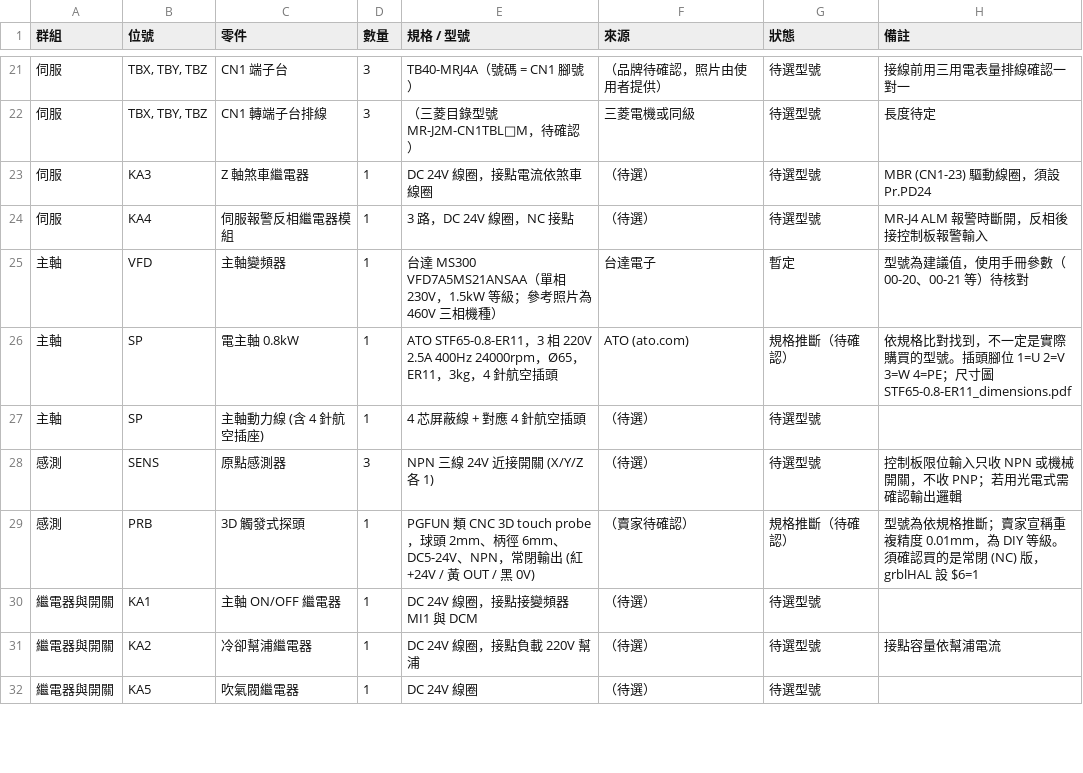
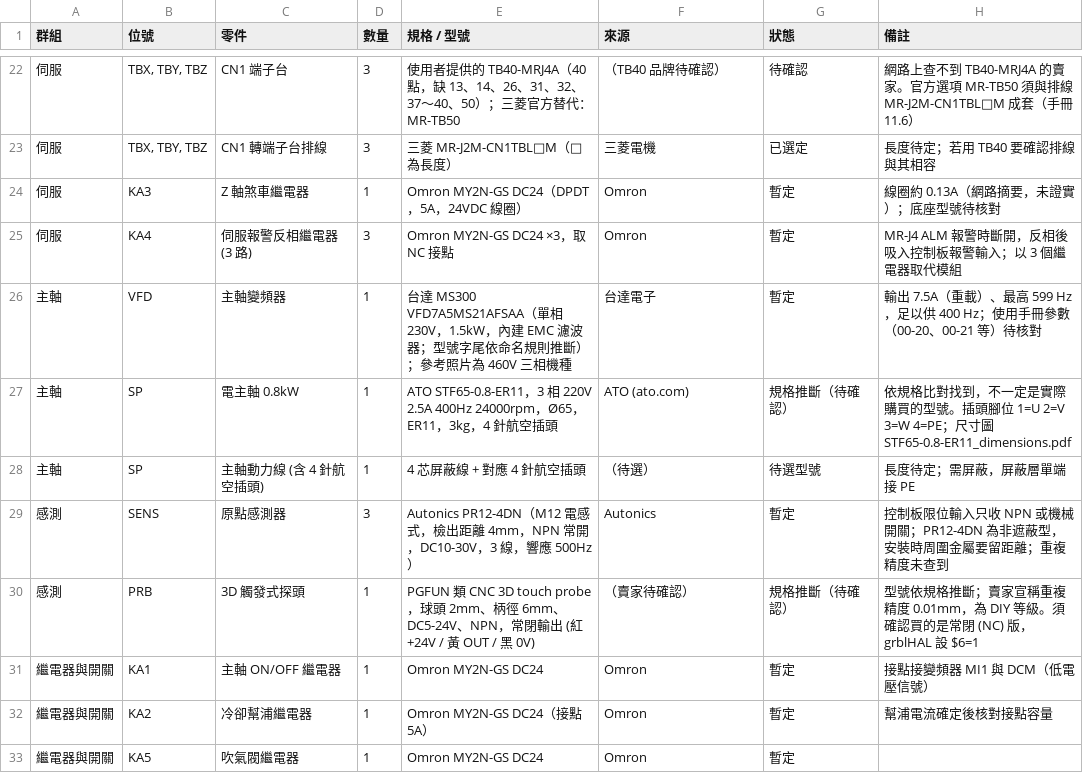
Before and after one commit to arco651749/CNC-DESIGN, a CSV file: electrical/CNC_electrical_BOM.csv, drawn as a sheet; only a part is shown, gaps mark what is left out; the diff covers the shown part only.

```diff
--- a/electrical/CNC_electrical_BOM.csv
+++ b/electrical/CNC_electrical_BOM.csv
@@ -21,12 +22,12 @@
-伺服,"TBX, TBY, TBZ",CN1 端子台,3,TB40-MRJ4A（號碼 = CN1 腳號）,（品牌待確認，照片由使用者提供）,待選型號,接線前用三用電表量排線確認一對一
-伺服,"TBX, TBY, TBZ",CN1 轉端子台排線,3,（三菱目錄型號 MR-J2M-CN1TBL□M，待確認）,三菱電機或同級,待選型號,長度待定
-伺服,KA3,Z 軸煞車繼電器,1,DC 24V 線圈，接點電流依煞車線圈,（待選）,待選型號,MBR (CN1-23) 驅動線圈，須設 Pr.PD24
-伺服,KA4,伺服報警反相繼電器模組,1,3 路，DC 24V 線圈，NC 接點,（待選）,待選型號,MR-J4 ALM 報警時斷開，反相後接控制板報警輸入
-主軸,VFD,主軸變頻器,1,台達 MS300 VFD7A5MS21ANSAA（單相 230V，1.5kW 等級；參考照片為 460V 三相機種）,台達電子,暫定,型號為建議值，使用手冊參數（00-20、00-21 等）待核對
+伺服,"TBX, TBY, TBZ",CN1 端子台,3,使用者提供的 TB40-MRJ4A（40 點，缺 13、14、26、31、32、37～40、50）；三菱官方替代：MR-TB50,（TB40 品牌待確認）,待確認,網路上查不到 TB40-MRJ4A 的賣家。官方選項 MR-TB50 須與排線 MR-J2M-CN1TBL□M 成套（手冊 11.6）
+伺服,"TBX, TBY, TBZ",CN1 轉端子台排線,3,三菱 MR-J2M-CN1TBL□M（□ 為長度）,三菱電機,已選定,長度待定；若用 TB40 要確認排線與其相容
+伺服,KA3,Z 軸煞車繼電器,1,Omron MY2N-GS DC24（DPDT，5A，24VDC 線圈）,Omron,暫定,線圈約 0.13A（網路摘要，未證實）；底座型號待核對
+伺服,KA4,伺服報警反相繼電器 (3 路),3,Omron MY2N-GS DC24 ×3，取 NC 接點,Omron,暫定,MR-J4 ALM 報警時斷開，反相後吸入控制板報警輸入；以 3 個繼電器取代模組
+主軸,VFD,主軸變頻器,1,台達 MS300 VFD7A5MS21AFSAA（單相 230V，1.5kW，內建 EMC 濾波器；型號字尾依命名規則推斷）；參考照片為 460V 三相機種,台達電子,暫定,輸出 7.5A（重載）、最高 599 Hz，足以供 400 Hz；使用手冊參數（00-20、00-21 等）待核對
 主軸,SP,電主軸 0.8kW,1,ATO STF65-0.8-ER11，3 相 220V 2.5A 400Hz 24000rpm，Ø65，ER11，3kg，4 針航空插頭,ATO (ato.com),規格推斷（待確認）,依規格比對找到，不一定是實際購買的型號。插頭腳位 1=U 2=V 3=W 4=PE；尺寸圖 STF65-0.8-ER11_dimensions.pdf
-主軸,SP,主軸動力線 (含 4 針航空插座),1,4 芯屏蔽線 + 對應 4 針航空插頭,（待選）,待選型號,
-感測,SENS,原點感測器,3,NPN 三線 24V 近接開關 (X/Y/Z 各 1),（待選）,待選型號,控制板限位輸入只收 NPN 或機械開關，不收 PNP；若用光電式需確認輸出邏輯
-感測,PRB,3D 觸發式探頭,1,PGFUN 類 CNC 3D touch probe，球頭 2mm、柄徑 6mm、DC5-24V、NPN，常閉輸出 (紅 +24V / 黃 OUT / 黑 0V),（賣家待確認）,規格推斷（待確認）,型號為依規格推斷；賣家宣稱重複精度 0.01mm，為 DIY 等級。須確認買的是常閉 (NC) 版，grblHAL 設 $6=1
-繼電器與開關,KA1,主軸 ON/OFF 繼電器,1,DC 24V 線圈，接點接變頻器 MI1 與 DCM,（待選）,待選型號,
-繼電器與開關,KA2,冷卻幫浦繼電器,1,DC 24V 線圈，接點負載 220V 幫浦,（待選）,待選型號,接點容量依幫浦電流
-繼電器與開關,KA5,吹氣閥繼電器,1,DC 24V 線圈,（待選）,待選型號,
+主軸,SP,主軸動力線 (含 4 針航空插頭),1,4 芯屏蔽線 + 對應 4 針航空插頭,（待選）,待選型號,長度待定；需屏蔽，屏蔽層單端接 PE
+感測,SENS,原點感測器,3,Autonics PR12-4DN（M12 電感式，檢出距離 4mm，NPN 常開，DC10-30V，3 線，響應 500Hz）,Autonics,暫定,控制板限位輸入只收 NPN 或機械開關；PR12-4DN 為非遮蔽型，安裝時周圍金屬要留距離；重複精度未查到
+感測,PRB,3D 觸發式探頭,1,PGFUN 類 CNC 3D touch probe，球頭 2mm、柄徑 6mm、DC5-24V、NPN，常閉輸出 (紅 +24V / 黃 OUT / 黑 0V),（賣家待確認）,規格推斷（待確認）,型號依規格推斷；賣家宣稱重複精度 0.01mm，為 DIY 等級。須確認買的是常閉 (NC) 版，grblHAL 設 $6=1
+繼電器與開關,KA1,主軸 ON/OFF 繼電器,1,Omron MY2N-GS DC24,Omron,暫定,接點接變頻器 MI1 與 DCM（低電壓信號）
+繼電器與開關,KA2,冷卻幫浦繼電器,1,Omron MY2N-GS DC24（接點 5A）,Omron,暫定,幫浦電流確定後核對接點容量
+繼電器與開關,KA5,吹氣閥繼電器,1,Omron MY2N-GS DC24,Omron,暫定,
```
Also changed, not shown: 5 added rows, 4 removed rows and 28 edited cells elsewhere in this file, 5 other files.
